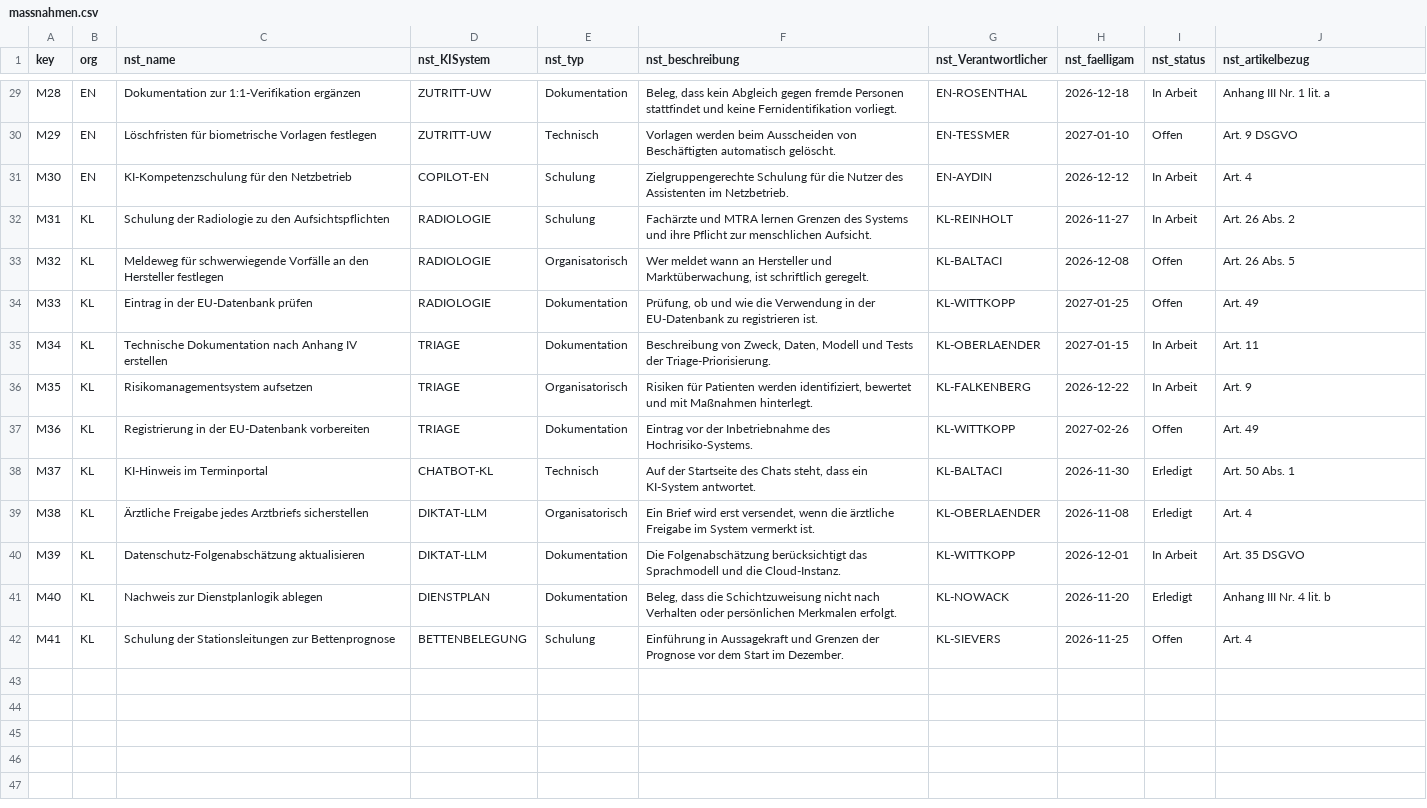
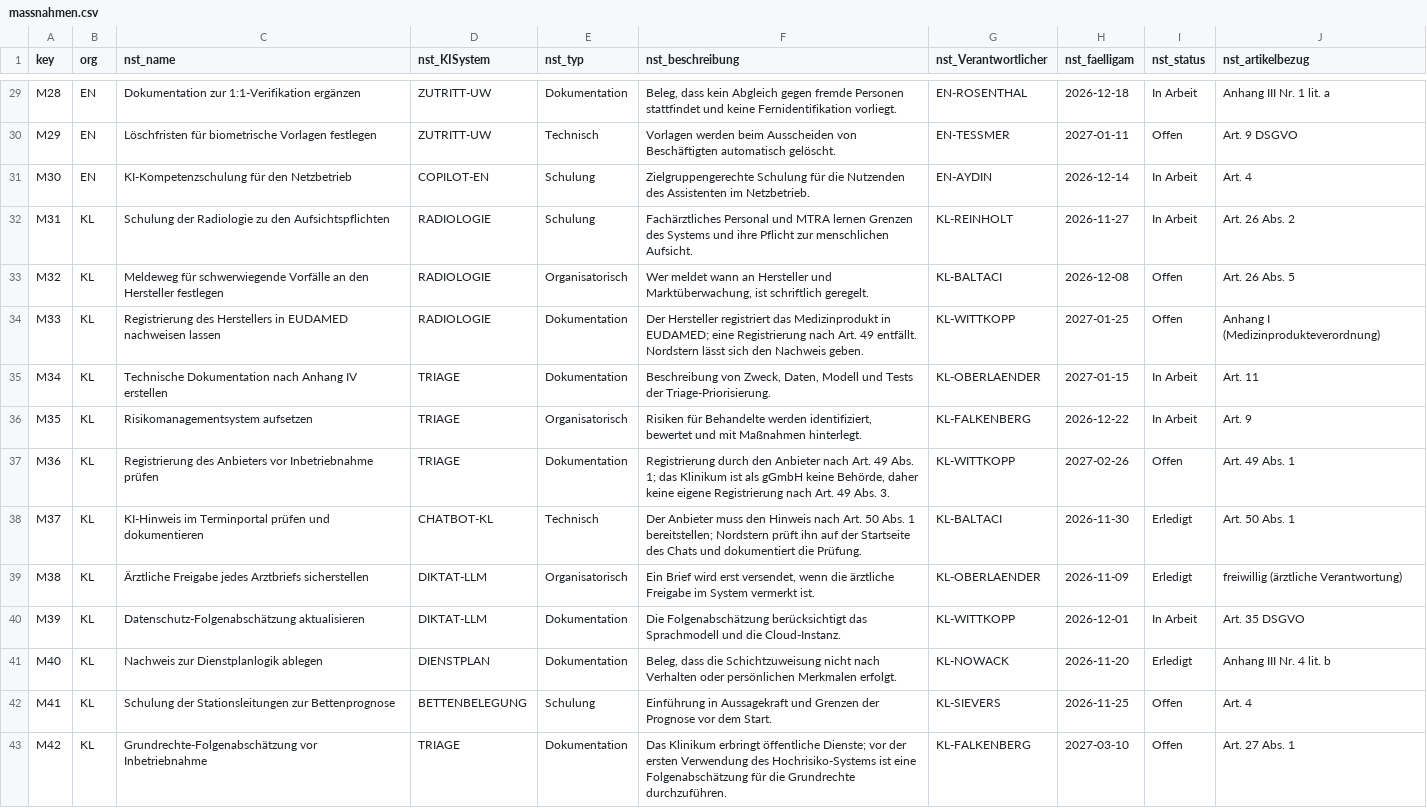
Before and after one commit to HARISPAARTAN/ki-register, a CSV file: data/seed/massnahmen.csv, drawn as a sheet; only a part is shown, gaps mark what is left out; the diff covers the shown part only; the diff names each change by its address in the sheet, - before the commit and + after, or states it on an @@ line.

```diff
--- a/data/seed/massnahmen.csv
+++ b/data/seed/massnahmen.csv
-H30 (nst_faelligam): 2027-01-10
+H30 (nst_faelligam): 2027-01-11
-F31 (nst_beschreibung): …für die Nutzer des Assistenten…
+F31 (nst_beschreibung): …für die Nutzenden des Assistenten…
-H31 (nst_faelligam): 2026-12-12
+H31 (nst_faelligam): 2026-12-14
-F32 (nst_beschreibung): Fachärzte und MTRA…
+F32 (nst_beschreibung): Fachärztliches Personal und MTRA…
-C34 (nst_name): Eintrag in der EU-Datenbank prüfen
+C34 (nst_name): Registrierung des Herstellers in EUDAMED nachweisen lassen
-F34 (nst_beschreibung): Prüfung, ob und wie die Verwendung in der EU-Datenbank zu registrieren ist.
+F34 (nst_beschreibung): Der Hersteller registriert das Medizinprodukt in EUDAMED; eine Registrierung nach Art. 49 entfällt. Nordstern lässt sich den Nachweis geben.
-J34 (nst_artikelbezug): Art. 49
+J34 (nst_artikelbezug): Anhang I (Medizinprodukteverordnung)
-F36 (nst_beschreibung): Risiken für Patienten werden identifiziert,…
+F36 (nst_beschreibung): Risiken für Behandelte werden identifiziert,…
-C37 (nst_name): Registrierung in der EU-Datenbank vorbereiten
+C37 (nst_name): Registrierung des Anbieters vor Inbetriebnahme prüfen
-F37 (nst_beschreibung): Eintrag vor der Inbetriebnahme des Hochrisiko-Systems.
+F37 (nst_beschreibung): Registrierung durch den Anbieter nach Art. 49 Abs. 1; das Klinikum ist als gGmbH keine Behörde, daher keine eigene Registrierung nach Art. 49 Abs. 3.
-J37 (nst_artikelbezug): Art. 49
+J37 (nst_artikelbezug): Art. 49 Abs. 1
-C38 (nst_name): KI-Hinweis im Terminportal
+C38 (nst_name): KI-Hinweis im Terminportal prüfen und dokumentieren
-F38 (nst_beschreibung): Auf der Startseite des Chats steht, dass ein KI-System antwortet.
+F38 (nst_beschreibung): Der Anbieter muss den Hinweis nach Art. 50 Abs. 1 bereitstellen; Nordstern prüft ihn auf der Startseite des Chats und dokumentiert die Prüfung.
-H39 (nst_faelligam): 2026-11-08
+H39 (nst_faelligam): 2026-11-09
-J39 (nst_artikelbezug): Art. 4
+J39 (nst_artikelbezug): freiwillig (ärztliche Verantwortung)
-F42 (nst_beschreibung): …vor dem Start im Dezember.
+F42 (nst_beschreibung): …vor dem Start.
+row 43: M42 | KL | Grundrechte-Folgenabschätzung vor Inbetriebnahme | TRIAGE | Dokumentation | Das Klinikum erbringt öffentliche Dienste; vor der ersten Verwendung des Hochrisiko-Systems ist eine Folgenabschätzung für die Grundrechte durchzuführen. | KL-FALKENBERG | 2027-03-10 | Offen | Art. 27 Abs. 1
```
Also changed, not shown: 25 edited cells elsewhere in this file, data/seed/anwendungsfaelle.csv, data/seed/kisysteme.csv, 13 other files.
